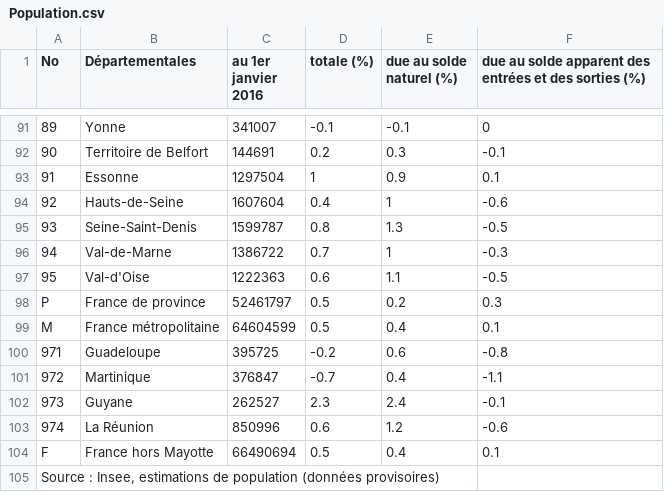
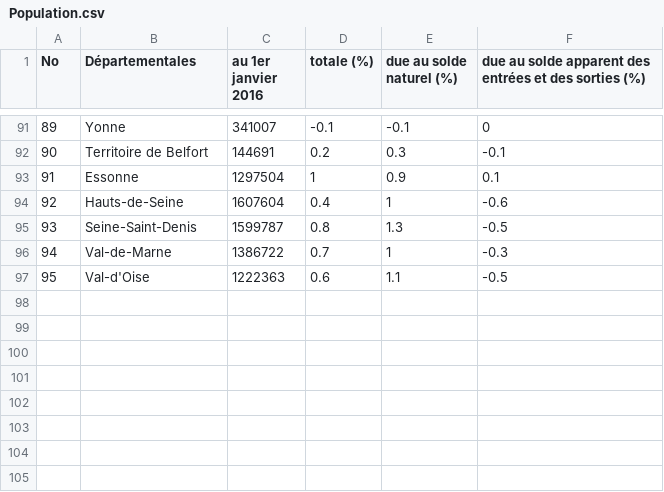
Before and after one commit to blghns/Vis-Proj-4, a CSV file: Population.csv, drawn as a sheet; only a part is shown, gaps mark what is left out; the diff names each change by its address in the sheet, - before the commit and + after, or states it on an @@ line.

```diff
--- a/Population.csv
+++ b/Population.csv
-row 98: P | France de province | 52461797 | 0.5 | 0.2 | 0.3
-row 99: M | France métropolitaine | 64604599 | 0.5 | 0.4 | 0.1
-row 100: 971 | Guadeloupe | 395725 | -0.2 | 0.6 | -0.8
-row 101: 972 | Martinique | 376847 | -0.7 | 0.4 | -1.1
-row 102: 973 | Guyane | 262527 | 2.3 | 2.4 | -0.1
-row 103: 974 | La Réunion | 850996 | 0.6 | 1.2 | -0.6
-row 104: F | France hors Mayotte | 66490694 | 0.5 | 0.4 | 0.1
-row 105: Source : Insee, estimations de population (données provisoires)
```
Also changed, not shown: 2 other files.
